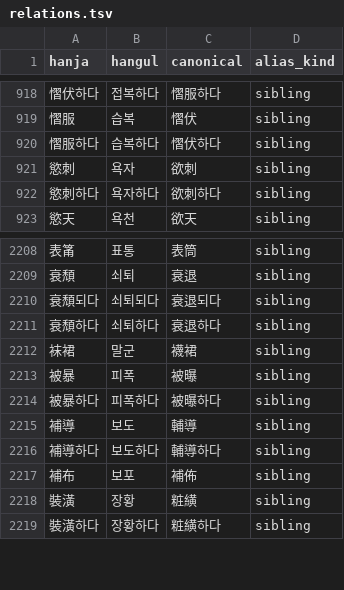
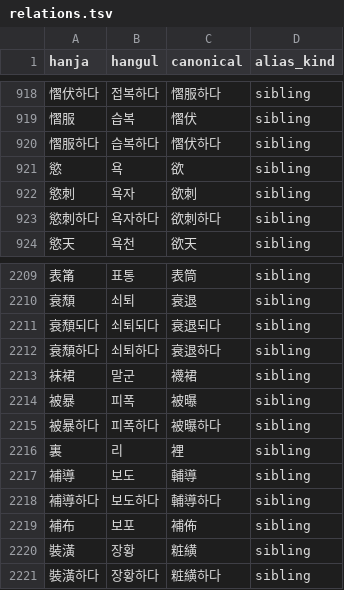
Before and after one commit to dahlia/gukhanmun, a TSV file: crates/gukhanmun-stdict/data/relations.tsv, drawn as a sheet; only a part is shown, gaps mark what is left out.

```diff
--- a/crates/gukhanmun-stdict/data/relations.tsv
+++ b/crates/gukhanmun-stdict/data/relations.tsv
@@ -920,2 +920,3 @@ hanja	hangul	canonical	alias_kind
 慴服하다	습복하다	慴伏하다	sibling
+慾	욕	欲	sibling
 慾刺	욕자	欲刺	sibling
@@ -2214,2 +2215,3 @@ hanja	hangul	canonical	alias_kind
 被暴하다	피폭하다	被曝하다	sibling
+裏	리	裡	sibling
 補導	보도	輔導	sibling
```
Also changed, not shown: crates/gukhanmun-opendict/data/general-aliases.tsv, crates/gukhanmun-opendict/data/general-relations.tsv, 8 other files.
